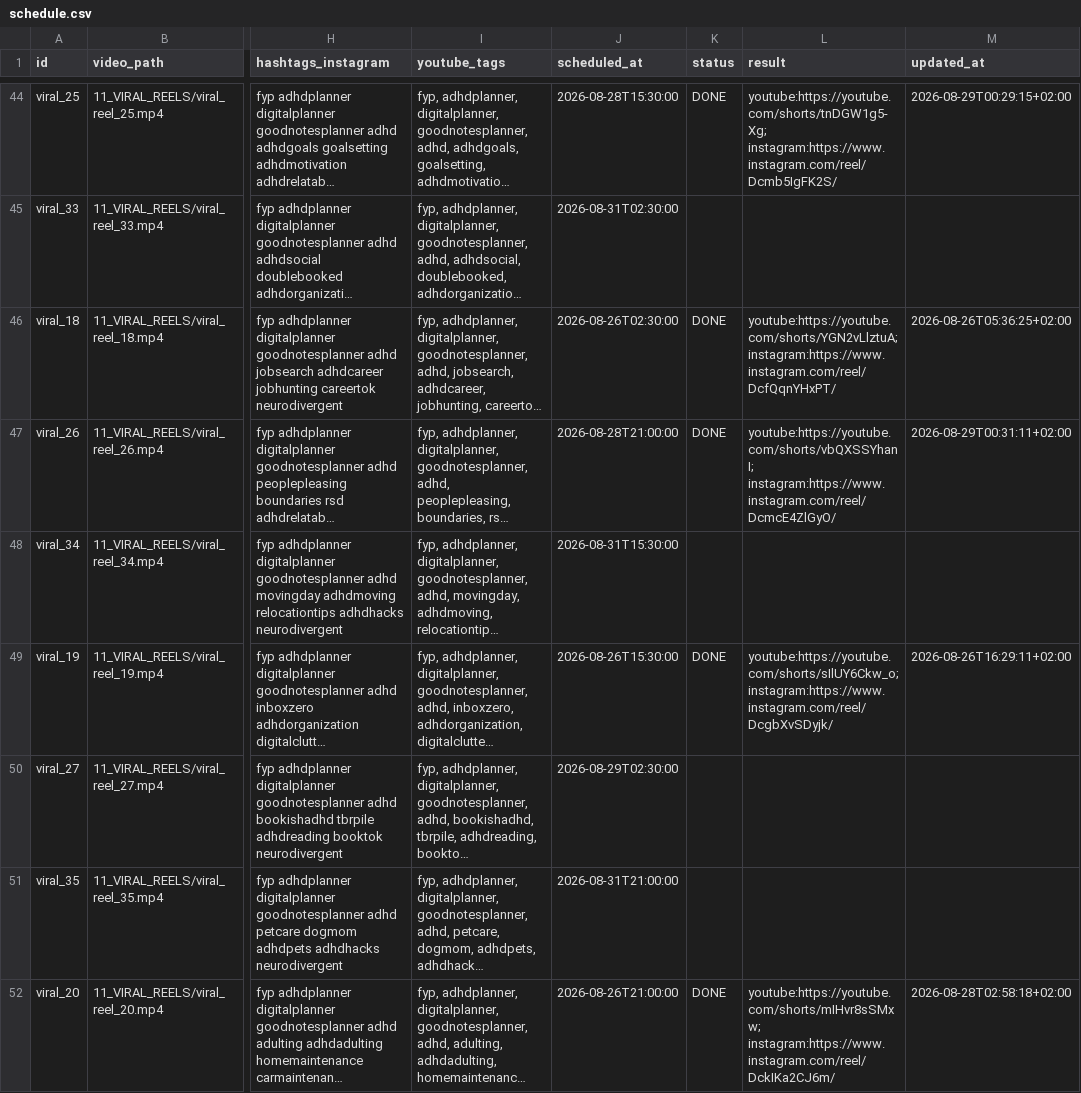
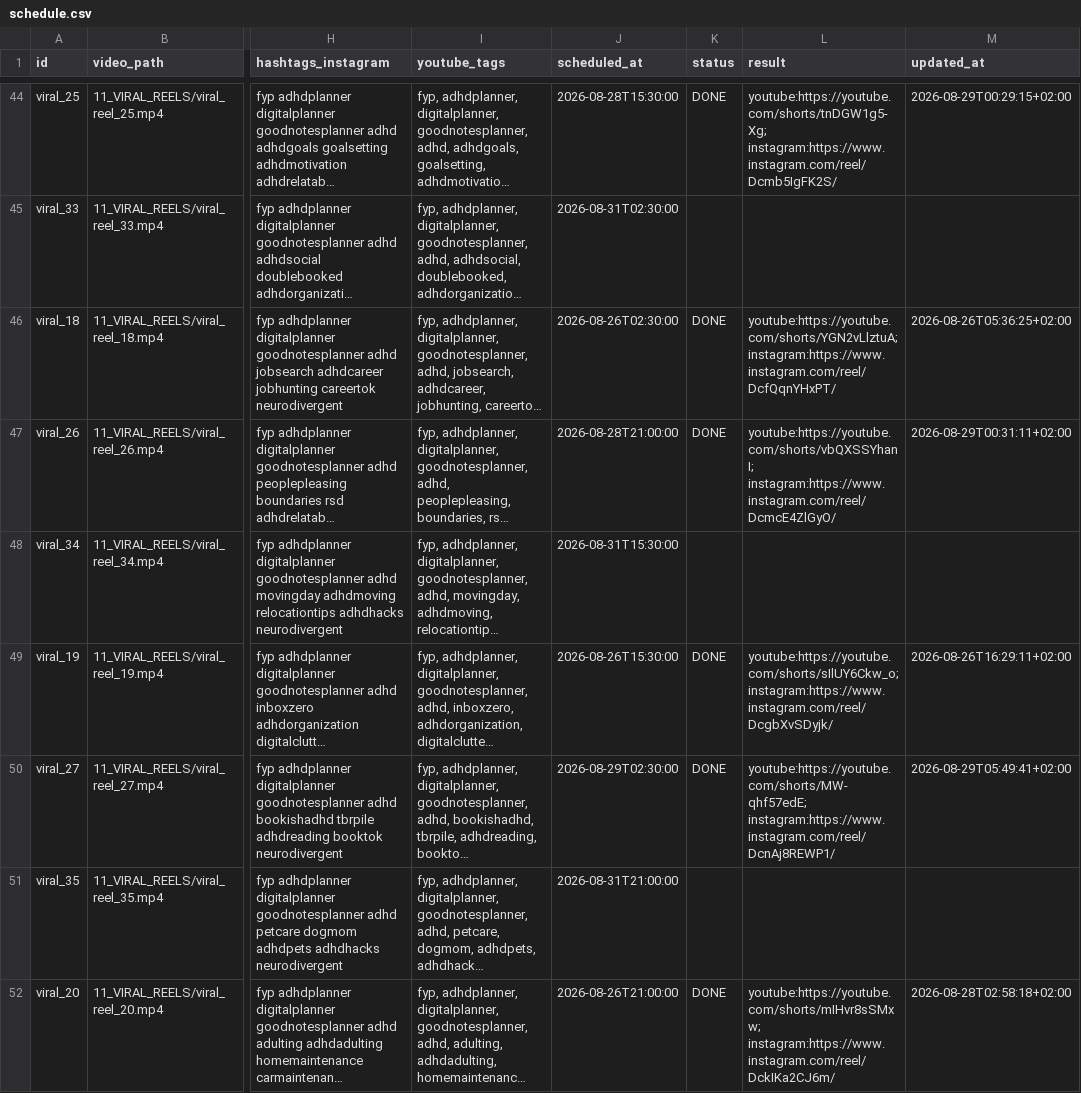
Before and after one commit to marcelxksx-crypto/adhd-social-video-hosting, a CSV file: 05_SKRYPTY_SYSTEMU/social_video_publisher/schedule.csv, drawn as a sheet; only a part is shown, gaps mark what is left out; long unchanged cells end in …; the diff names each change by its address in the sheet, - before the commit and + after, or states it on an @@ line.

```diff
--- a/05_SKRYPTY_SYSTEMU/social_video_publisher/schedule.csv
+++ b/05_SKRYPTY_SYSTEMU/social_video_publisher/schedule.csv
-K50 (status): (empty)
+K50 (status): DONE
-L50 (result): (empty)
+L50 (result): youtube:https://youtube.com/shorts/MW-qhf57edE; instagram:https://www.instagram.com/reel/DcnAj8REWP1/
-M50 (updated_at): (empty)
+M50 (updated_at): 2026-08-29T05:49:41+02:00
```
